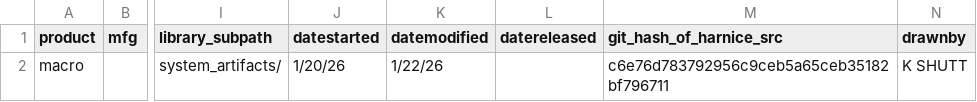
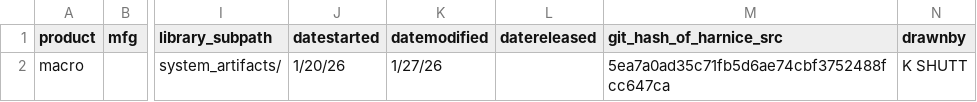
Before and after one commit to harnice/Harnice, a TSV file: Macro/system_artifacts/kicad_sch_net_overlay/kicad_sch_net_overlay-revision_history.tsv, drawn as a sheet; only a part is shown, gaps mark what is left out; the diff names each change by its address in the sheet, - before the commit and + after, or states it on an @@ line.

Commit message:
re-rendered

```diff
--- a/Macro/system_artifacts/kicad_sch_net_overlay/kicad_sch_net_overlay-revision_history.tsv
+++ b/Macro/system_artifacts/kicad_sch_net_overlay/kicad_sch_net_overlay-revision_history.tsv
-K2 (datemodified): 1/22/26
+K2 (datemodified): 1/27/26
-M2 (git_hash_of_harnice_src): c6e76d783792956c9ceb5a65ceb35182bf796711
+M2 (git_hash_of_harnice_src): 5ea7a0ad35c71fb5d6ae74cbf3752488fcc647ca
```
